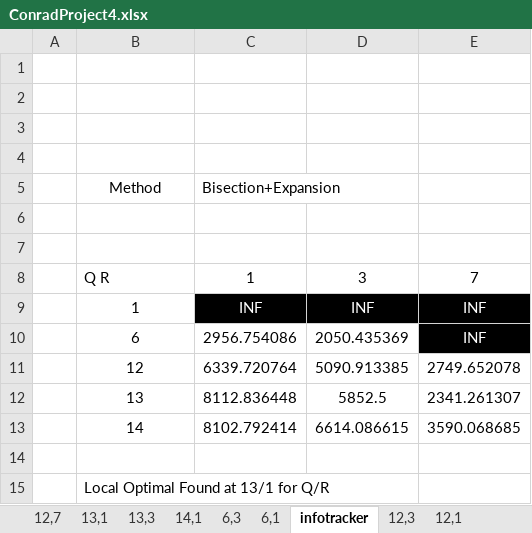
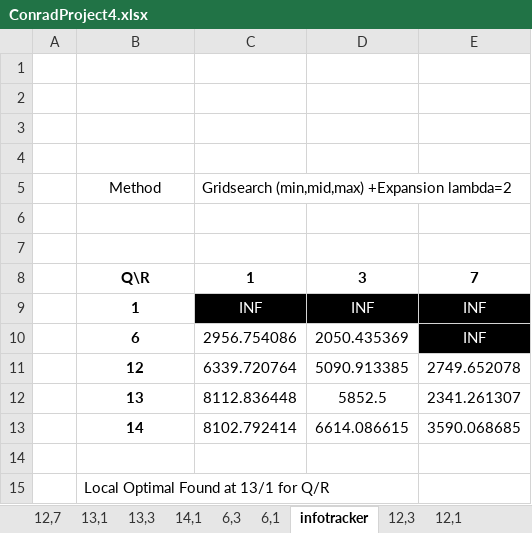
Before and after one commit to conradbm/optimization, an Excel workbook: markov_chains/project/ConradProject4.xlsx, sheet infotracker, drawn as a sheet; values as stored, in another font and other column widths than the file's, no borders; conditional formats not drawn; the diff names each change by its address in the sheet, - before the commit and + after, or states it on an @@ line.

```diff
--- a/markov_chains/project/ConradProject4.xlsx (sheet infotracker)
+++ b/markov_chains/project/ConradProject4.xlsx (sheet infotracker)
-C5: Bisection+Expansion
+C5: Gridsearch (min,mid,max) +Expansion lambda=2
-B8: Q R
+B8: Q\R
-B8:E8 bold: off
+B8:E8 bold: on
-B8 alignment: left
+B8 alignment: center
-B9:B13 bold: off
+B9:B13 bold: on
```
Also changed, not shown: 1 other file.
